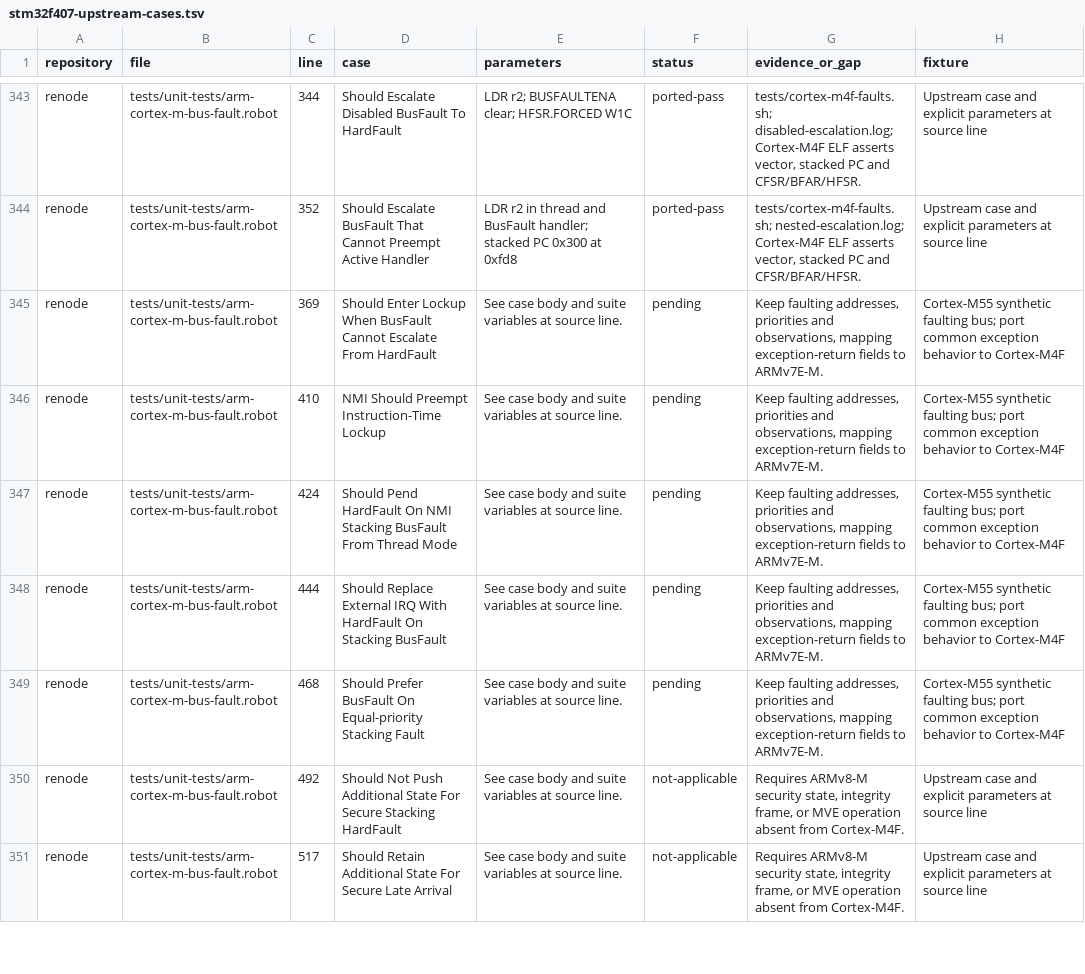
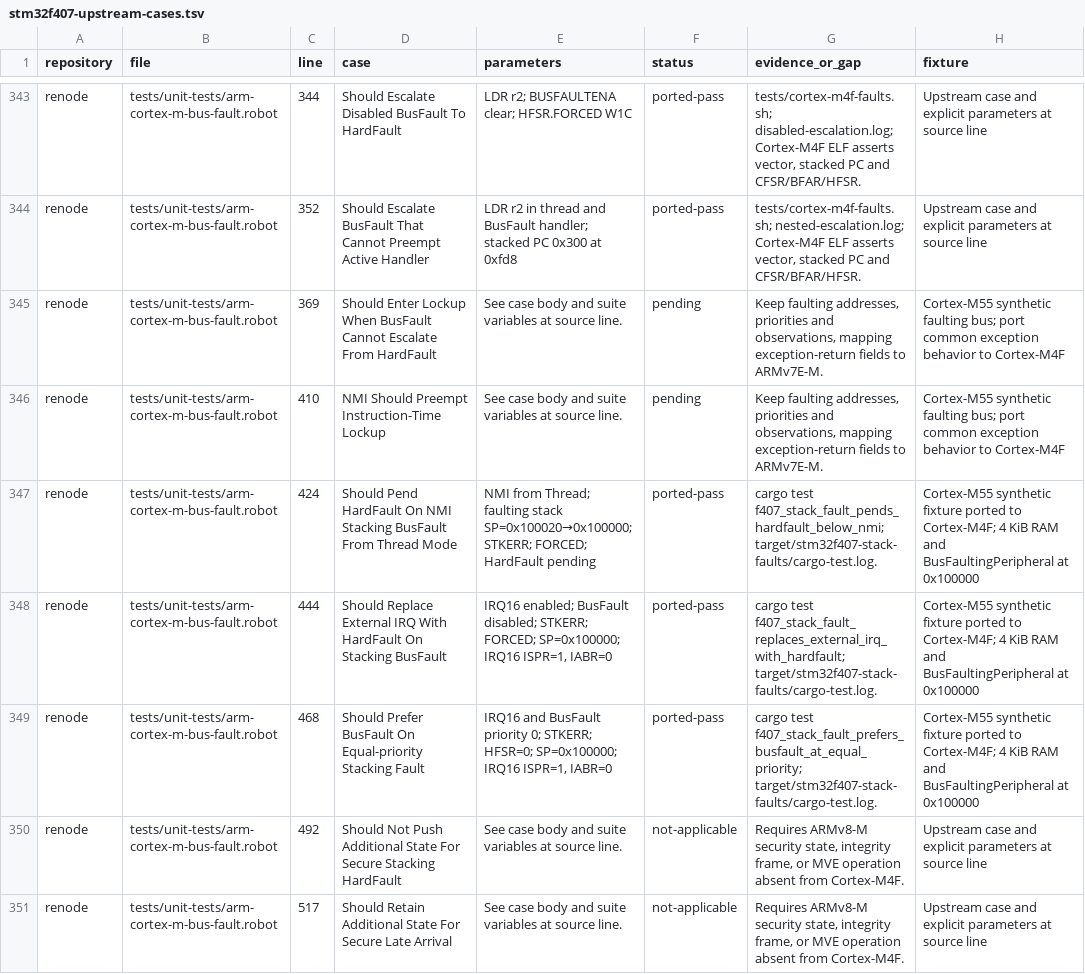
Before and after one commit to Koukyosyumei/penv, a TSV file: docs/stm32f407-upstream-cases.tsv, drawn as a sheet; only a part is shown, gaps mark what is left out; the diff covers the shown part only.

Commit message:
Deliver Cortex-M4F exception stack and lazy FP faults

```diff
--- a/docs/stm32f407-upstream-cases.tsv
+++ b/docs/stm32f407-upstream-cases.tsv
@@ -346,5 +346,5 @@ renode	tests/unit-tests/arm-cortex-m-bus-fault.robot	369	Should Enter Lockup Whe
 renode	tests/unit-tests/arm-cortex-m-bus-fault.robot	410	NMI Should Preempt Instruction-Time Lockup	See case body and suite variables at source line.	pending	Keep faulting addresses, priorities and observations, mapping exception-return fields to ARMv7E-M.	Cortex-M55 synthetic faulting bus; port common exception behavior to Cortex-M4F
-renode	tests/unit-tests/arm-cortex-m-bus-fault.robot	424	Should Pend HardFault On NMI Stacking BusFault From Thread Mode	See case body and suite variables at source line.	pending	Keep faulting addresses, priorities and observations, mapping exception-return fields to ARMv7E-M.	Cortex-M55 synthetic faulting bus; port common exception behavior to Cortex-M4F
-renode	tests/unit-tests/arm-cortex-m-bus-fault.robot	444	Should Replace External IRQ With HardFault On Stacking BusFault	See case body and suite variables at source line.	pending	Keep faulting addresses, priorities and observations, mapping exception-return fields to ARMv7E-M.	Cortex-M55 synthetic faulting bus; port common exception behavior to Cortex-M4F
-renode	tests/unit-tests/arm-cortex-m-bus-fault.robot	468	Should Prefer BusFault On Equal-priority Stacking Fault	See case body and suite variables at source line.	pending	Keep faulting addresses, priorities and observations, mapping exception-return fields to ARMv7E-M.	Cortex-M55 synthetic faulting bus; port common exception behavior to Cortex-M4F
+renode	tests/unit-tests/arm-cortex-m-bus-fault.robot	424	Should Pend HardFault On NMI Stacking BusFault From Thread Mode	NMI from Thread; faulting stack SP=0x100020→0x100000; STKERR; FORCED; HardFault pending	ported-pass	cargo test f407_stack_fault_pends_hardfault_below_nmi; target/stm32f407-stack-faults/cargo-test.log.	Cortex-M55 synthetic fixture ported to Cortex-M4F; 4 KiB RAM and BusFaultingPeripheral at 0x100000
+renode	tests/unit-tests/arm-cortex-m-bus-fault.robot	444	Should Replace External IRQ With HardFault On Stacking BusFault	IRQ16 enabled; BusFault disabled; STKERR; FORCED; SP=0x100000; IRQ16 ISPR=1, IABR=0	ported-pass	cargo test f407_stack_fault_replaces_external_irq_with_hardfault; target/stm32f407-stack-faults/cargo-test.log.	Cortex-M55 synthetic fixture ported to Cortex-M4F; 4 KiB RAM and BusFaultingPeripheral at 0x100000
+renode	tests/unit-tests/arm-cortex-m-bus-fault.robot	468	Should Prefer BusFault On Equal-priority Stacking Fault	IRQ16 and BusFault priority 0; STKERR; HFSR=0; SP=0x100000; IRQ16 ISPR=1, IABR=0	ported-pass	cargo test f407_stack_fault_prefers_busfault_at_equal_priority; target/stm32f407-stack-faults/cargo-test.log.	Cortex-M55 synthetic fixture ported to Cortex-M4F; 4 KiB RAM and BusFaultingPeripheral at 0x100000
 renode	tests/unit-tests/arm-cortex-m-bus-fault.robot	492	Should Not Push Additional State For Secure Stacking HardFault	See case body and suite variables at source line.	not-applicable	Requires ARMv8-M security state, integrity frame, or MVE operation absent from Cortex-M4F.	Upstream case and explicit parameters at source line
```
Also changed, not shown: 24 edited cells elsewhere in this file, 6 other files.
